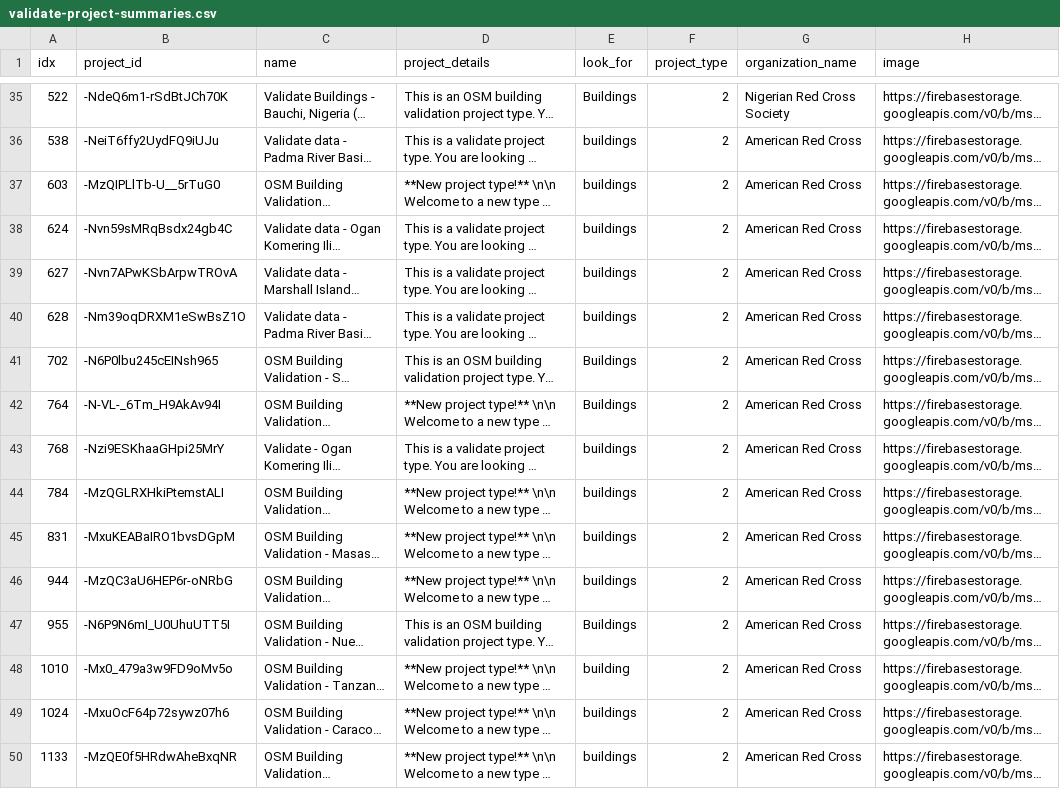
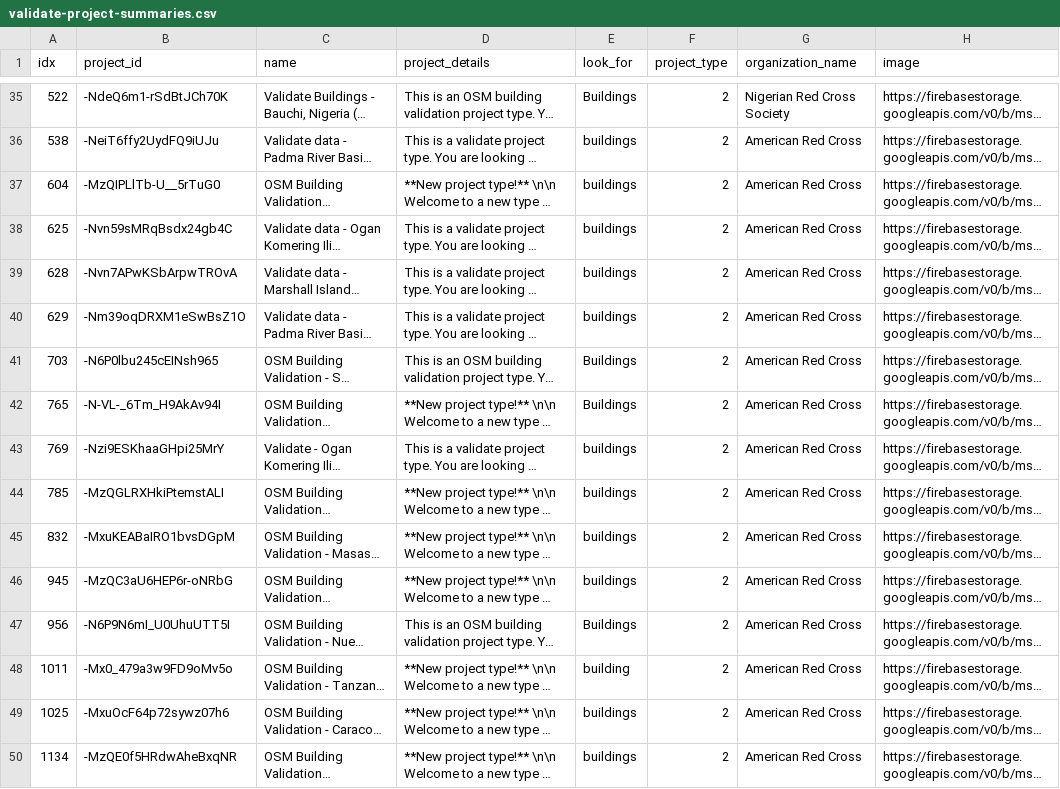
Before and after one commit to tsdataclinic/redcross-mapswipe, a CSV file: mapswipe/data/validate-project-summaries.csv, drawn as a sheet; only a part is shown, gaps mark what is left out; long unchanged cells end in …; the diff covers the shown part only; the diff names each change by its address in the sheet, - before the commit and + after, or states it on an @@ line.

```diff
--- a/mapswipe/data/validate-project-summaries.csv
+++ b/mapswipe/data/validate-project-summaries.csv
-A37 (idx): 603
+A37 (idx): 604
-A38 (idx): 624
+A38 (idx): 625
-A39 (idx): 627
+A39 (idx): 628
-A40 (idx): 628
+A40 (idx): 629
-A41 (idx): 702
+A41 (idx): 703
-A42 (idx): 764
+A42 (idx): 765
-A43 (idx): 768
+A43 (idx): 769
-A44 (idx): 784
+A44 (idx): 785
-A45 (idx): 831
+A45 (idx): 832
-A46 (idx): 944
+A46 (idx): 945
-A47 (idx): 955
+A47 (idx): 956
-A48 (idx): 1010
+A48 (idx): 1011
-A49 (idx): 1024
+A49 (idx): 1025
-A50 (idx): 1133
+A50 (idx): 1134
```
Also changed, not shown: 28 edited cells elsewhere in this file.
